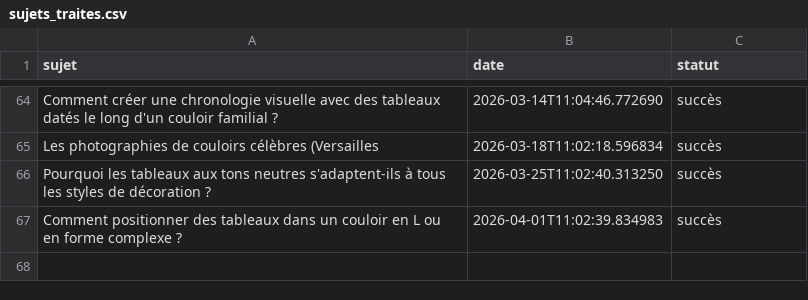
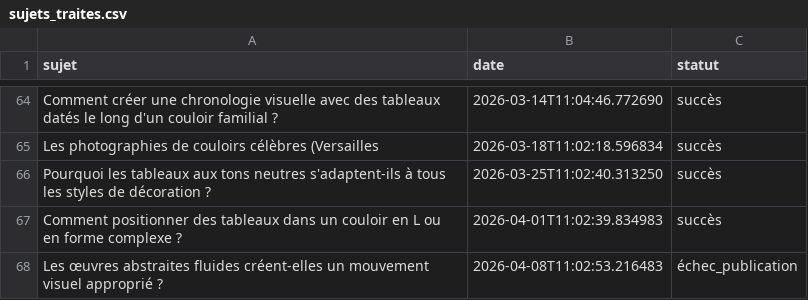
Before and after one commit to Metalosmose21/Couloir-1, a CSV file: sujets_traites.csv, drawn as a sheet; only a part is shown, gaps mark what is left out.

```diff
--- a/sujets_traites.csv
+++ b/sujets_traites.csv
@@ -67 +67,2 @@ Pourquoi les tableaux aux tons neutres s'adaptent-ils à tous les styles de déc
 Comment positionner des tableaux dans un couloir en L ou en forme complexe ?,2026-04-01T11:02:39.834983,succès
+Les œuvres abstraites fluides créent-elles un mouvement visuel approprié ?,2026-04-08T11:02:53.216483,échec_publication
```
